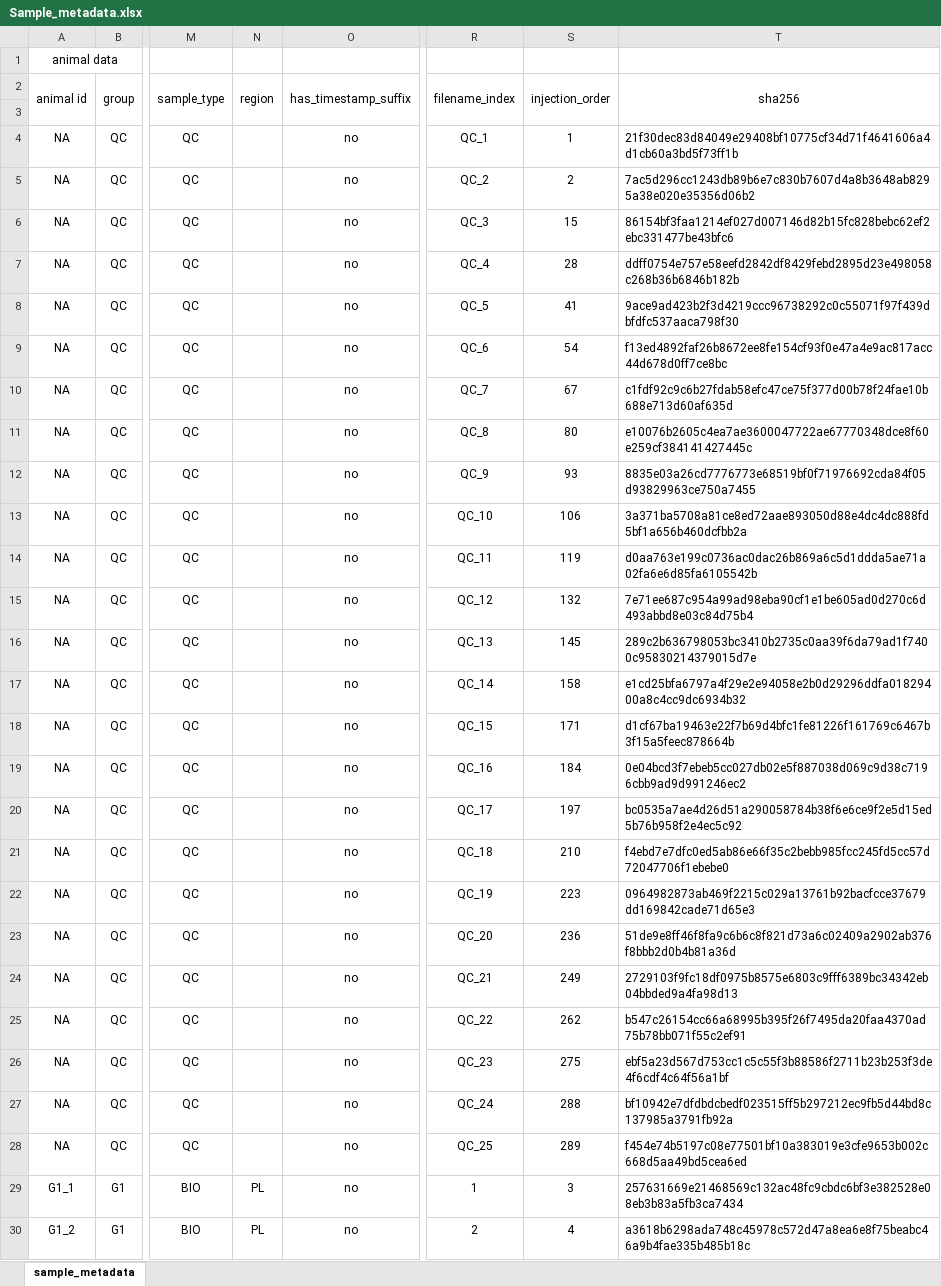
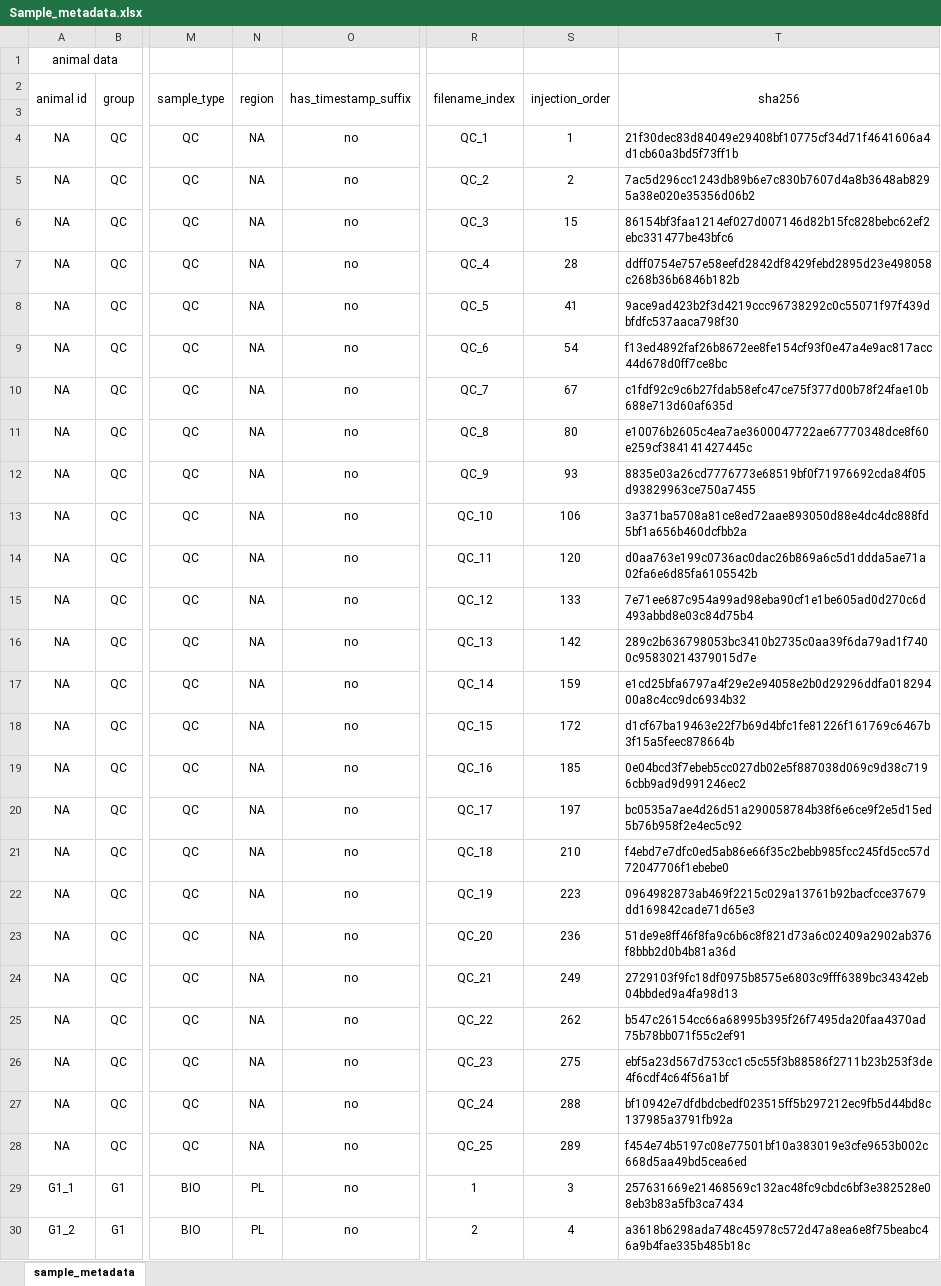
Before and after one commit to Bian-X/BinYu-NSB_2026, an Excel workbook: metadata/Sample_metadata.xlsx, sheet sample_metadata, drawn as a sheet; only a part is shown, gaps mark what is left out; values as stored, in another font and other column widths than the file's, no borders; the diff covers the shown part only; the diff names each change by its address in the sheet, - before the commit and + after, or states it on an @@ line.

Commit message:
Correct injection order and remove embedded personal metadata

```diff
--- a/metadata/Sample_metadata.xlsx (sheet sample_metadata)
+++ b/metadata/Sample_metadata.xlsx (sheet sample_metadata)
-N4:N28 (region): (empty)
+N4:N28 (region): NA
-S14 (injection_order): 119
+S14 (injection_order): 120
-S15 (injection_order): 132
+S15 (injection_order): 133
-S16 (injection_order): 145
+S16 (injection_order): 142
-S17 (injection_order): 158
+S17 (injection_order): 159
-S18 (injection_order): 171
+S18 (injection_order): 172
-S19 (injection_order): 184
+S19 (injection_order): 185
```
Also changed, not shown: 94 edited cells elsewhere in this sheet.
